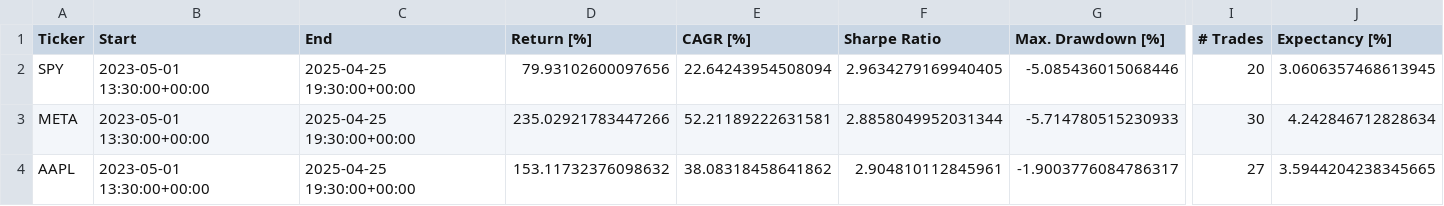
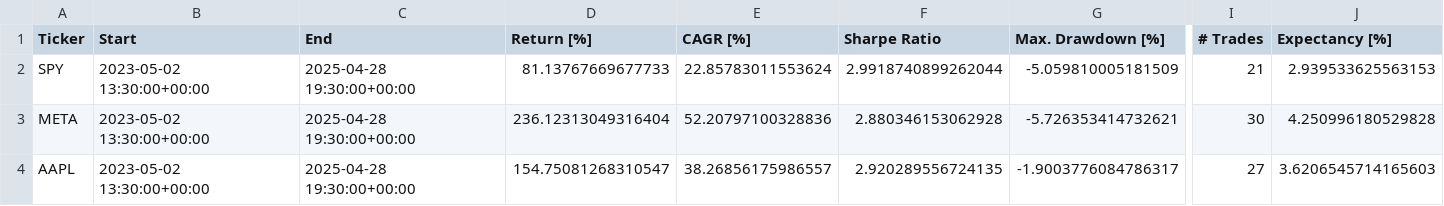
Before and after one commit to LinderCa/Notebooks_Trading, a CSV file: notebooks/data/backtesting/result.csv, drawn as a sheet; only a part is shown, gaps mark what is left out; the diff covers the shown part only; the diff names each change by its address in the sheet, - before the commit and + after, or states it on an @@ line.

```diff
--- a/notebooks/data/backtesting/result.csv
+++ b/notebooks/data/backtesting/result.csv
-B2:B4 (Start): 2023-05-01 13:30:00+00:00
+B2:B4 (Start): 2023-05-02 13:30:00+00:00
-C2:C4 (End): 2025-04-25 19:30:00+00:00
+C2:C4 (End): 2025-04-28 19:30:00+00:00
-D2 (Return [%]): 79.93102600097656
+D2 (Return [%]): 81.13767669677733
-E2 (CAGR [%]): 22.64243954508094
+E2 (CAGR [%]): 22.85783011553624
-F2 (Sharpe Ratio): 2.9634279169940405
+F2 (Sharpe Ratio): 2.9918740899262044
-G2 (Max. Drawdown [%]): -5.085436015068446
+G2 (Max. Drawdown [%]): -5.059810005181509
-I2 (# Trades): 20
+I2 (# Trades): 21
-J2 (Expectancy [%]): 3.0606357468613945
+J2 (Expectancy [%]): 2.939533625563153
-D3 (Return [%]): 235.02921783447266
+D3 (Return [%]): 236.12313049316404
-E3 (CAGR [%]): 52.21189222631581
+E3 (CAGR [%]): 52.20797100328836
-F3 (Sharpe Ratio): 2.8858049952031344
+F3 (Sharpe Ratio): 2.880346153062928
-G3 (Max. Drawdown [%]): -5.714780515230933
+G3 (Max. Drawdown [%]): -5.726353414732621
-J3 (Expectancy [%]): 4.242846712828634
+J3 (Expectancy [%]): 4.250996180529828
-D4 (Return [%]): 153.11732376098632
+D4 (Return [%]): 154.75081268310547
-E4 (CAGR [%]): 38.08318458641862
+E4 (CAGR [%]): 38.26856175986557
-F4 (Sharpe Ratio): 2.904810112845961
+F4 (Sharpe Ratio): 2.920289556724135
-J4 (Expectancy [%]): 3.5944204238345665
+J4 (Expectancy [%]): 3.6206545714165603
```
Also changed, not shown: 1 edited cell elsewhere in this file, notebooks/data/backtesting/trades_AAPL.csv, notebooks/data/backtesting/trades_META.csv, 5 other files.
